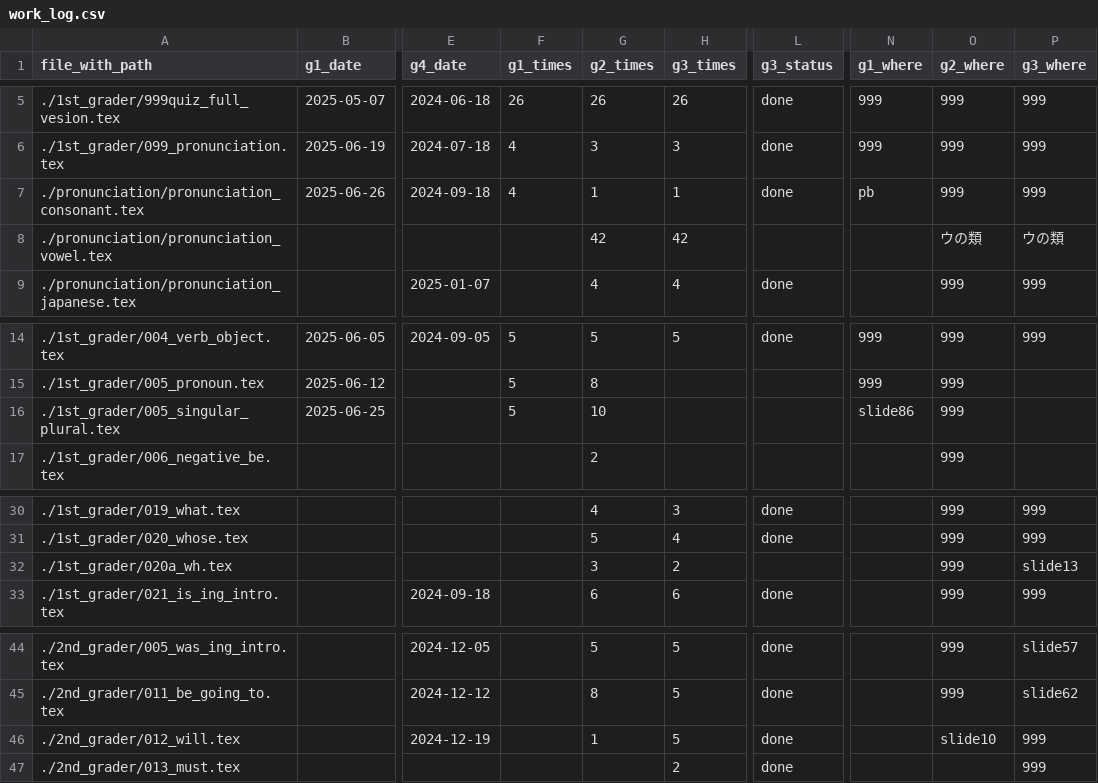
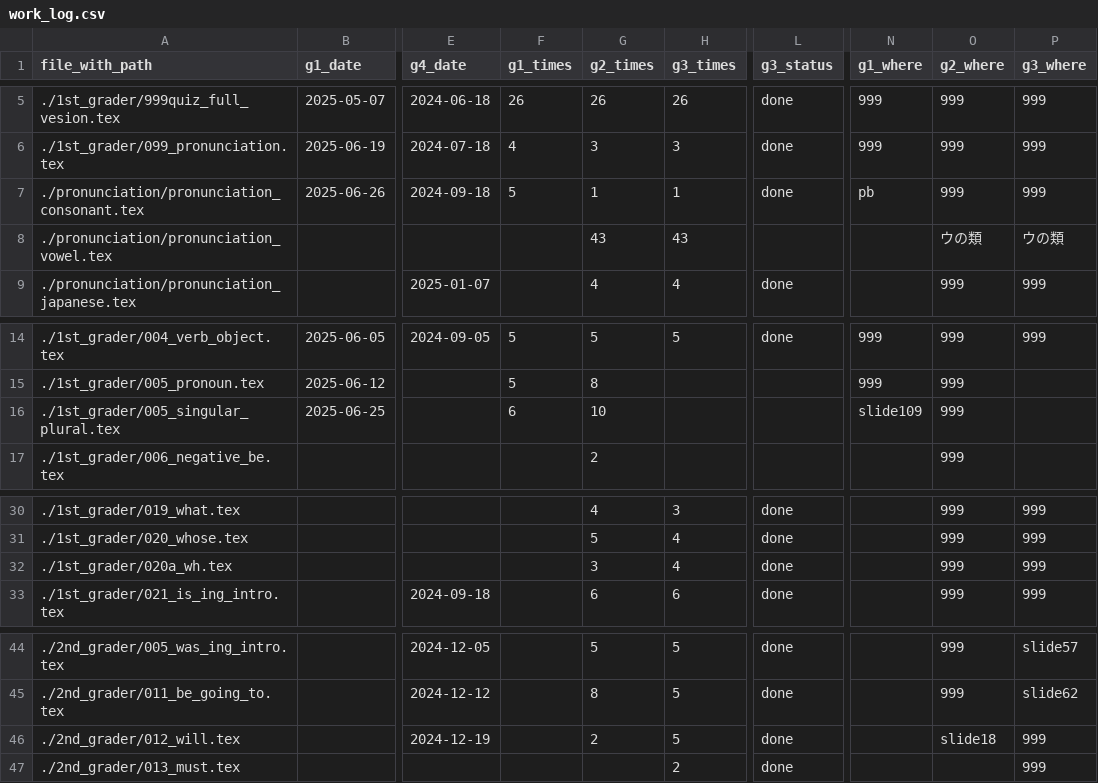
Before and after one commit to iotsuka1958/english_slides, a CSV file: work_log.csv, drawn as a sheet; only a part is shown, gaps mark what is left out; the diff names each change by its address in the sheet, - before the commit and + after, or states it on an @@ line.

```diff
--- a/work_log.csv
+++ b/work_log.csv
-F7 (g1_times): 4
+F7 (g1_times): 5
-G8 (g2_times): 42
+G8 (g2_times): 43
-H8 (g3_times): 42
+H8 (g3_times): 43
-F16 (g1_times): 5
+F16 (g1_times): 6
-N16 (g1_where): slide86
+N16 (g1_where): slide109
-H32 (g3_times): 2
+H32 (g3_times): 4
-L32 (g3_status): (empty)
+L32 (g3_status): done
-P32 (g3_where): slide13
+P32 (g3_where): 999
-G46 (g2_times): 1
+G46 (g2_times): 2
-O46 (g2_where): slide10
+O46 (g2_where): slide18
```
Also changed, not shown: classroom.csv, 9 other files.
